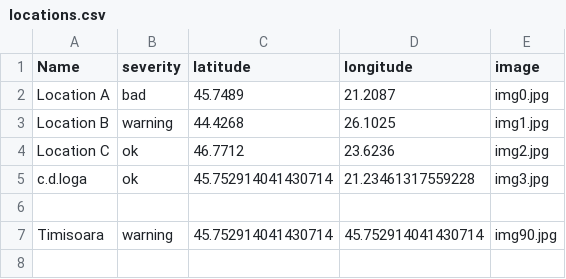
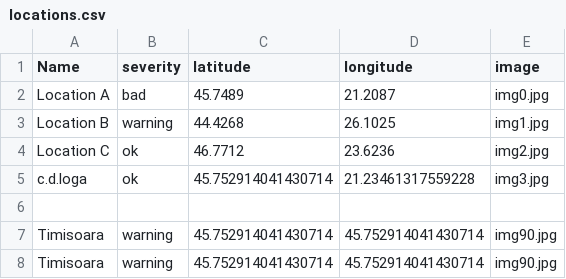
Before and after one commit to MariaBunas/CyberPeak, a CSV file: Dataset/locations.csv, drawn as a sheet.

Commit message:
FileUpdated

```diff
--- a/Dataset/locations.csv
+++ b/Dataset/locations.csv
@@ -7 +7,2 @@ c.d.loga,ok,45.752914041430714,21.23461317559228,img3.jpg
 Timisoara,warning,45.752914041430714,45.752914041430714,img90.jpg
+Timisoara,warning,45.752914041430714,45.752914041430714,img90.jpg
```
